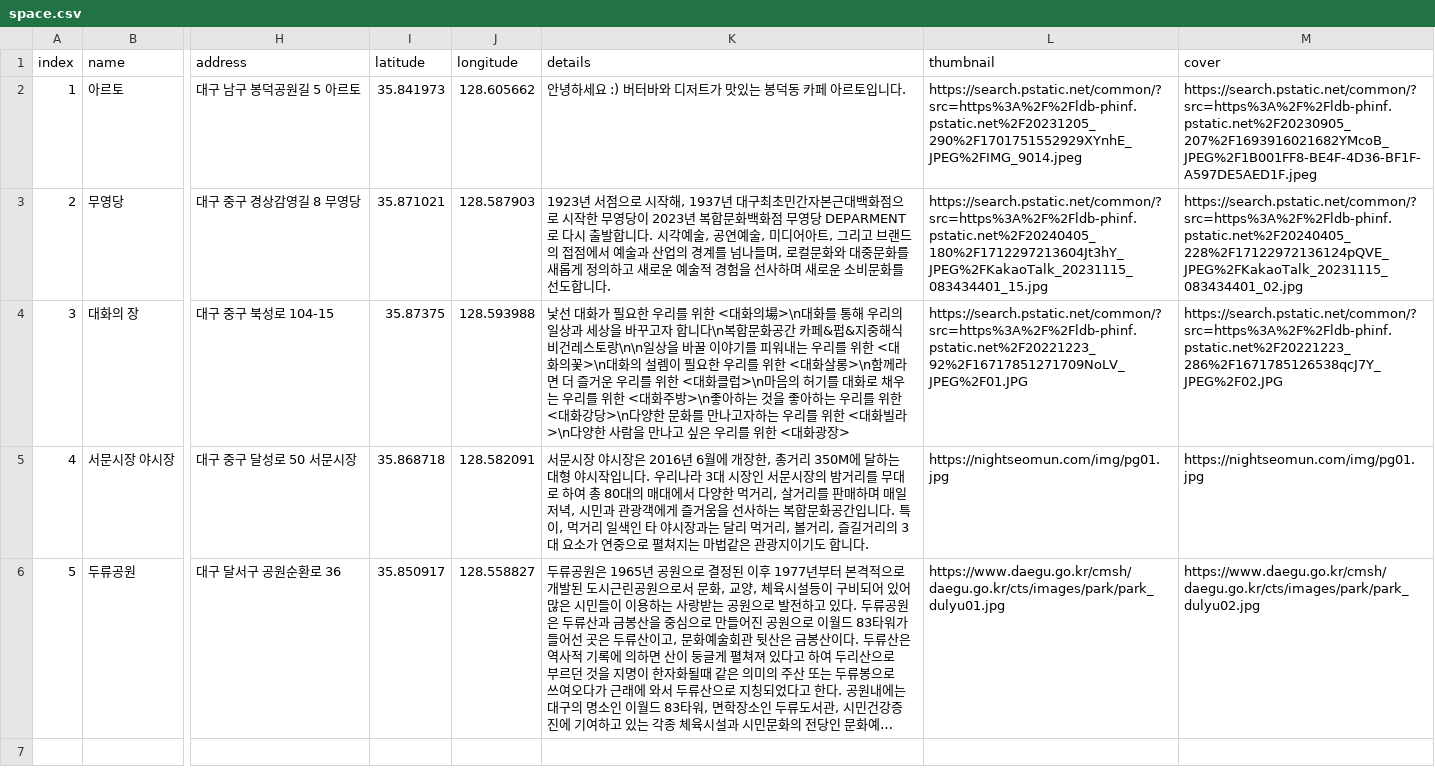
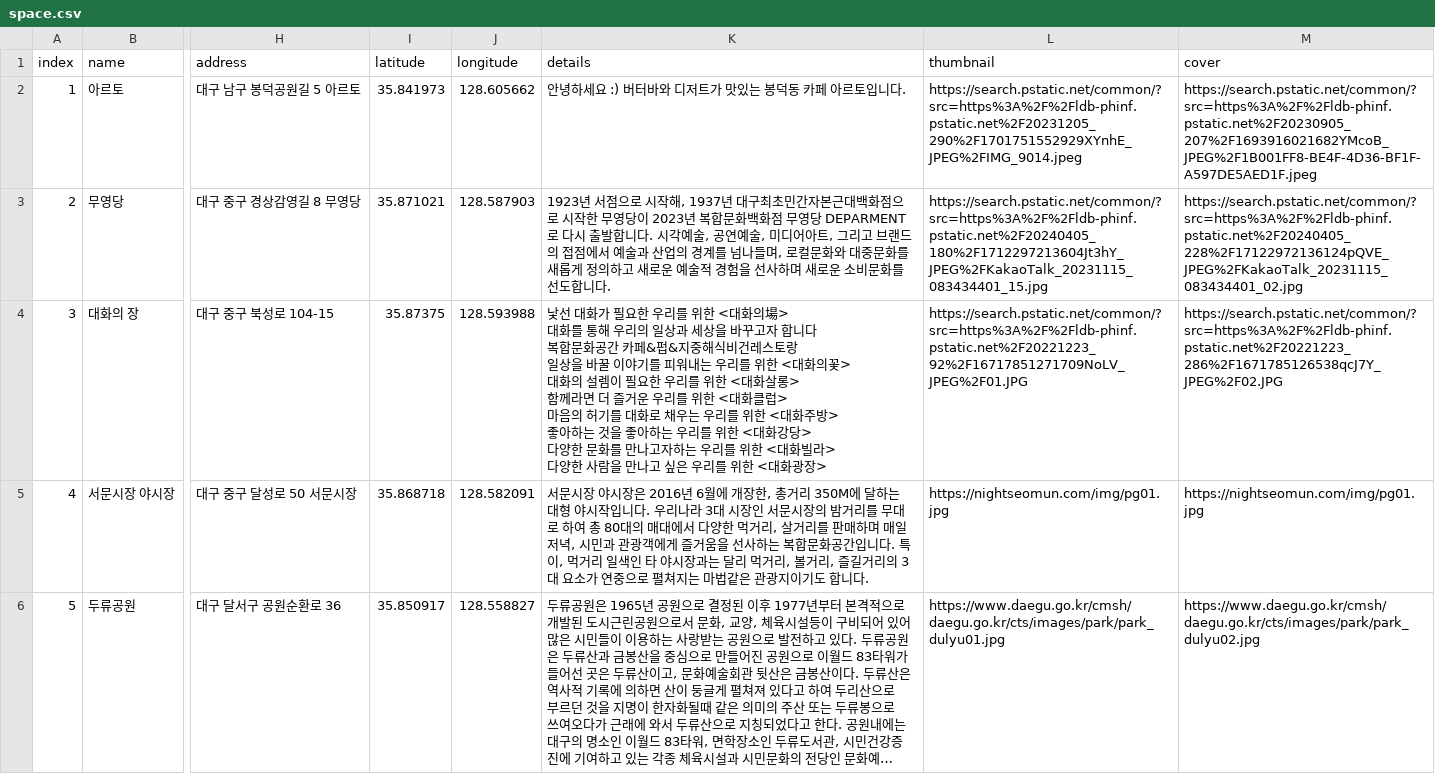
Before and after one commit to Dark-Matter-Labs/permissioning-city-engine, a CSV file: permission-engine/src/lib/mockup/prod/daegu-workshop/space.csv, drawn as a sheet; only a part is shown, gaps mark what is left out; long unchanged cells end in …; ↵ is a line break in a cell; the diff names each change by its address in the sheet, - before the commit and + after, or states it on an @@ line.

Commit message:
permission-engine/src/lib/mockup/prod/daegu-workshop/space.csv: add white space line break

```diff
--- a/permission-engine/src/lib/mockup/prod/daegu-workshop/space.csv
+++ b/permission-engine/src/lib/mockup/prod/daegu-workshop/space.csv
-K4 (details): …대화의場>\n대화를 통해 우리의 일상과 세상을 바꾸고자 합니다\n복합문화공간 카페&펍&지중해식비건레스토랑\n\n일상을 바꿀 이야기를 피워내는 우리를 위한 <대화의꽃>\n대화의 설렘이 필요한 우리를 위한 <대화살롱>\n함께라면 더 즐거운 우리를 위한 <대화클럽>\n마음의 허기를 대화로 채우는 우리를 위한 <대화주방>\n좋아하는 것을 좋아하는 우리를 위한 <대화강당>\n다양한 문화를 만나고자하는 우리를 위한 <대화빌라>\n다양한…
+K4 (details): …대화의場> ↵ 대화를 통해 우리의 일상과 세상을 바꾸고자 합니다 ↵ 복합문화공간 카페&펍&지중해식비건레스토랑 ↵ 일상을 바꿀 이야기를 피워내는 우리를 위한 <대화의꽃> ↵ 대화의 설렘이 필요한 우리를 위한 <대화살롱> ↵ 함께라면 더 즐거운 우리를 위한 <대화클럽> ↵ 마음의 허기를 대화로 채우는 우리를 위한 <대화주방> ↵ 좋아하는 것을 좋아하는 우리를 위한 <대화강당> ↵ 다양한 문화를 만나고자하는 우리를 위한 <대화빌라> ↵ 다양한…
```
